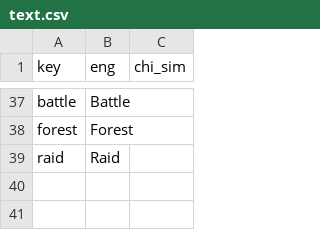
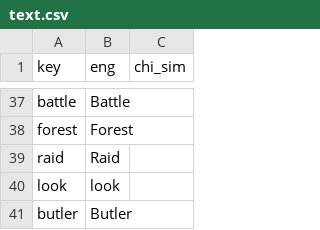
Before and after one commit to ipisboomz/bh-bot, a CSV file: text.csv, drawn as a sheet; only a part is shown, gaps mark what is left out; the diff names each change by its address in the sheet, - before the commit and + after, or states it on an @@ line.

```diff
--- a/text.csv
+++ b/text.csv
+row 40: look | look
+row 41: butler | Butler
```
Also changed, not shown: 1 other file.
